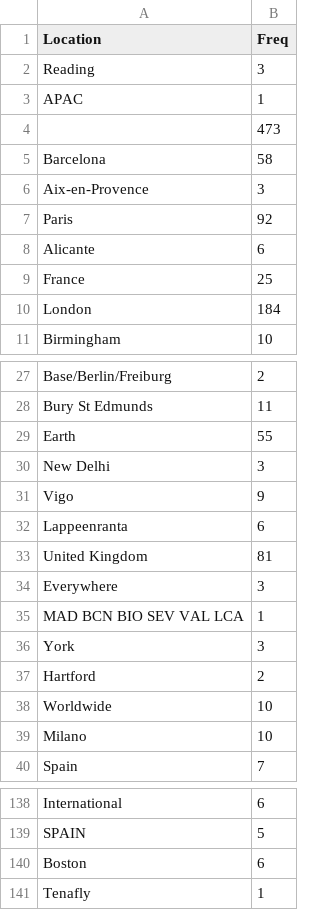
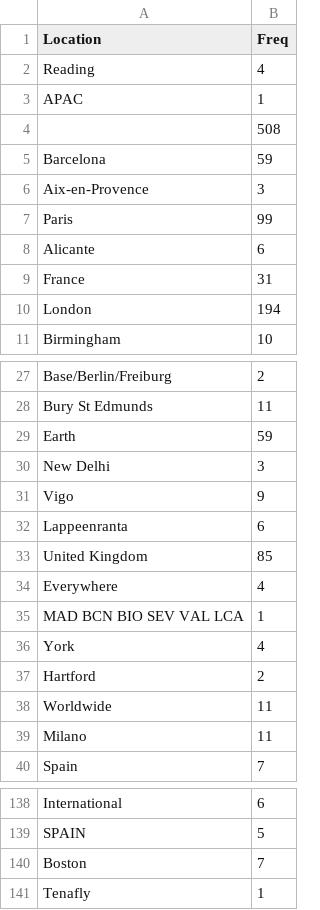
Before and after one commit to aariassanta/twitter-nlp, a CSV file: csv/locations.csv, drawn as a sheet; only a part is shown, gaps mark what is left out; the diff covers the shown part only.

```diff
--- a/csv/locations.csv
+++ b/csv/locations.csv
@@ -1,11 +1,11 @@
 Location,Freq
-Reading,3
+Reading,4
 APAC,1
-,473
-Barcelona,58
+,508
+Barcelona,59
 Aix-en-Provence,3
-Paris,92
+Paris,99
 Alicante,6
-France,25
-London,184
+France,31
+London,194
 Birmingham,10
@@ -28,3 +28,3 @@ Base/Berlin/Freiburg,2
 Bury St Edmunds,11
-Earth,55
+Earth,59
 New Delhi,3
@@ -32,9 +32,9 @@ Vigo,9
 Lappeenranta,6
-United Kingdom,81
-Everywhere,3
+United Kingdom,85
+Everywhere,4
 MAD BCN BIO SEV VAL LCA,1
-York,3
+York,4
 Hartford,2
-Worldwide,10
-Milano,10
+Worldwide,11
+Milano,11
 Spain,7
@@ -139,3 +139,3 @@ International,6
 SPAIN,5
-Boston,6
+Boston,7
 Tenafly,1
```
Also changed, not shown: 36 added rows and 53 edited cells elsewhere in this file, csv/Users.csv, csv/hashtags.csv, 9 other files.
